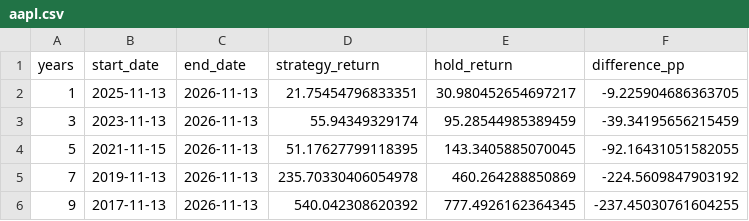
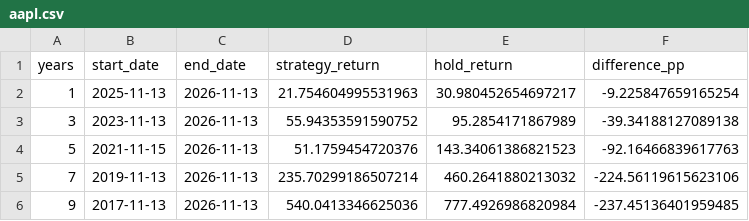
Before and after one commit to khchoi2023/Dashboard_Clutchswing, a CSV file: summaries/aapl.csv, drawn as a sheet.

Commit message:
Update validated Clutch Swing charts and summaries

```diff
--- a/summaries/aapl.csv
+++ b/summaries/aapl.csv
@@ -1,6 +1,6 @@
 years,start_date,end_date,strategy_return,hold_return,difference_pp
-1,2025-11-13,2026-11-13,21.75454796833351,30.980452654697217,-9.225904686363705
-3,2023-11-13,2026-11-13,55.94349329174,95.28544985389459,-39.34195656215459
-5,2021-11-15,2026-11-13,51.17627799118395,143.3405885070045,-92.16431051582055
-7,2019-11-13,2026-11-13,235.70330406054978,460.264288850869,-224.5609847903192
-9,2017-11-13,2026-11-13,540.042308620392,777.4926162364345,-237.45030761604255
+1,2025-11-13,2026-11-13,21.754604995531963,30.980452654697217,-9.225847659165254
+3,2023-11-13,2026-11-13,55.94353591590752,95.2854171867989,-39.34188127089138
+5,2021-11-15,2026-11-13,51.1759454720376,143.34061386821523,-92.16466839617763
+7,2019-11-13,2026-11-13,235.70299186507214,460.2641880213032,-224.56119615623106
+9,2017-11-13,2026-11-13,540.0413346625036,777.4926986820984,-237.45136401959485
```
Also changed, not shown: summaries/nvda.csv, 40 other files.
